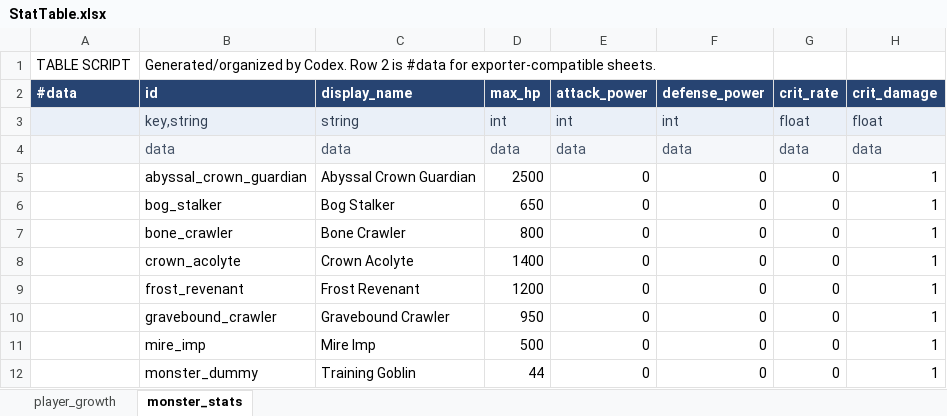
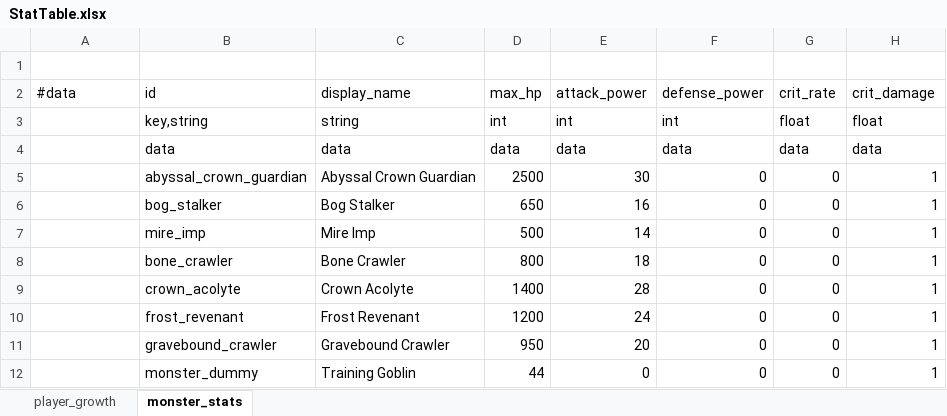
Before and after one commit to lbk0827/Project_A, an Excel workbook: project-a/tables/excel/StatTable.xlsx, sheet monster_stats, drawn as a sheet; values as stored, in another font and other column widths than the file's, no borders; removed rows and columns are numbered as before the commit, all else as after; the diff names each change by its address in the sheet, - before the commit and + after, or states it on an @@ line.

```diff
--- a/project-a/tables/excel/StatTable.xlsx (sheet monster_stats)
+++ b/project-a/tables/excel/StatTable.xlsx (sheet monster_stats)
-row 1: TABLE SCRIPT | Generated/organized by Codex. Row 2 is #data for exporter-compatible sheets.
+row 1: (empty)
@@ A2:H2 fill: #274472 → none, bold: on → off, text colour: #FFFFFF → black @@
-A3:H3 fill: #EAF0F8
+A3:H3 fill: none
-B3:H3 text colour: #334155
+B3:H3 text colour: black
-A4:H4 fill: #F5F7FA
+A4:H4 fill: none
-B4:H4 text colour: #475569
+B4:H4 text colour: black
-E5 (attack_power): 0
+E5 (attack_power): 30
-E6 (attack_power): 0
+E6 (attack_power): 16
+row 7:  | mire_imp | Mire Imp | 500 | 14 | 0 | 0 | 1
-E8 (attack_power): 0
+E8 (attack_power): 18
-E9 (attack_power): 0
+E9 (attack_power): 28
-E10 (attack_power): 0
+E10 (attack_power): 24
-E11 (attack_power): 0
+E11 (attack_power): 20
-row 11:  | mire_imp | Mire Imp | 500 | 0 | 0 | 0 | 1
```
Also changed, not shown: sheet player_growth, 6 other files.
